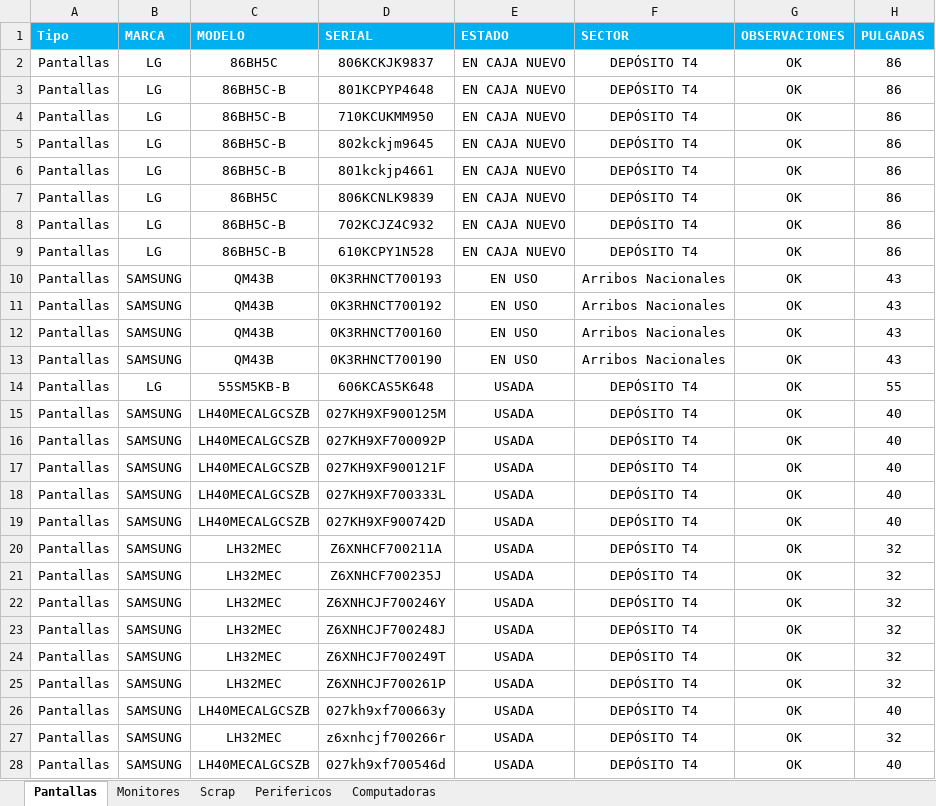
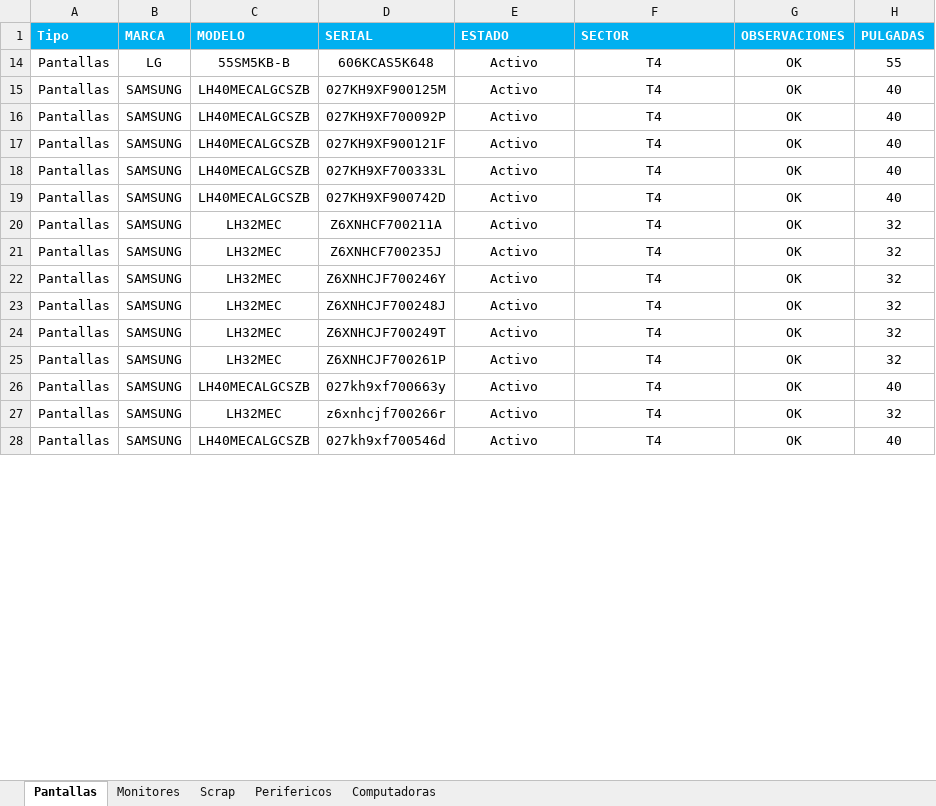
Before and after one commit to nicolasgonzalez98/inventario-aep, an Excel workbook: stockcau/inventariot4.xlsx, sheet Pantallas, drawn as a sheet; only a part is shown; values as stored, in another font and other column widths than the file's, no borders; the diff covers the shown part only; the diff names each change by its address in the sheet, - before the commit and + after, or states it on an @@ line.

```diff
--- a/stockcau/inventariot4.xlsx (sheet Pantallas)
+++ b/stockcau/inventariot4.xlsx (sheet Pantallas)
-row 2: Pantallas | LG | 86BH5C | 806KCKJK9837 | EN CAJA NUEVO | DEPÓSITO T4 | OK | 86
-row 3: Pantallas | LG | 86BH5C-B | 801KCPYP4648 | EN CAJA NUEVO | DEPÓSITO T4 | OK | 86
-row 4: Pantallas | LG | 86BH5C-B | 710KCUKMM950 | EN CAJA NUEVO | DEPÓSITO T4 | OK | 86
-row 5: Pantallas | LG | 86BH5C-B | 802kckjm9645 | EN CAJA NUEVO | DEPÓSITO T4 | OK | 86
-row 6: Pantallas | LG | 86BH5C-B | 801kckjp4661 | EN CAJA NUEVO | DEPÓSITO T4 | OK | 86
-row 7: Pantallas | LG | 86BH5C | 806KCNLK9839 | EN CAJA NUEVO | DEPÓSITO T4 | OK | 86
-row 8: Pantallas | LG | 86BH5C-B | 702KCJZ4C932 | EN CAJA NUEVO | DEPÓSITO T4 | OK | 86
-row 9: Pantallas | LG | 86BH5C-B | 610KCPY1N528 | EN CAJA NUEVO | DEPÓSITO T4 | OK | 86
-row 10: Pantallas | SAMSUNG | QM43B | 0K3RHNCT700193 | EN USO | Arribos Nacionales | OK | 43
-row 11: Pantallas | SAMSUNG | QM43B | 0K3RHNCT700192 | EN USO | Arribos Nacionales | OK | 43
-row 12: Pantallas | SAMSUNG | QM43B | 0K3RHNCT700160 | EN USO | Arribos Nacionales | OK | 43
-row 13: Pantallas | SAMSUNG | QM43B | 0K3RHNCT700190 | EN USO | Arribos Nacionales | OK | 43
-E14:E28 (ESTADO): USADA
+E14:E28 (ESTADO): Activo
-F14:F28 (SECTOR): DEPÓSITO T4
+F14:F28 (SECTOR): T4
```
Also changed, not shown: 17 removed rows and 66 edited cells elsewhere in this sheet, sheet Computadoras, sheet Monitores, sheet Scrap, sheet Perifericos, hidden cells, stockcau/Mueble Cau.xlsx, 1 other file.
